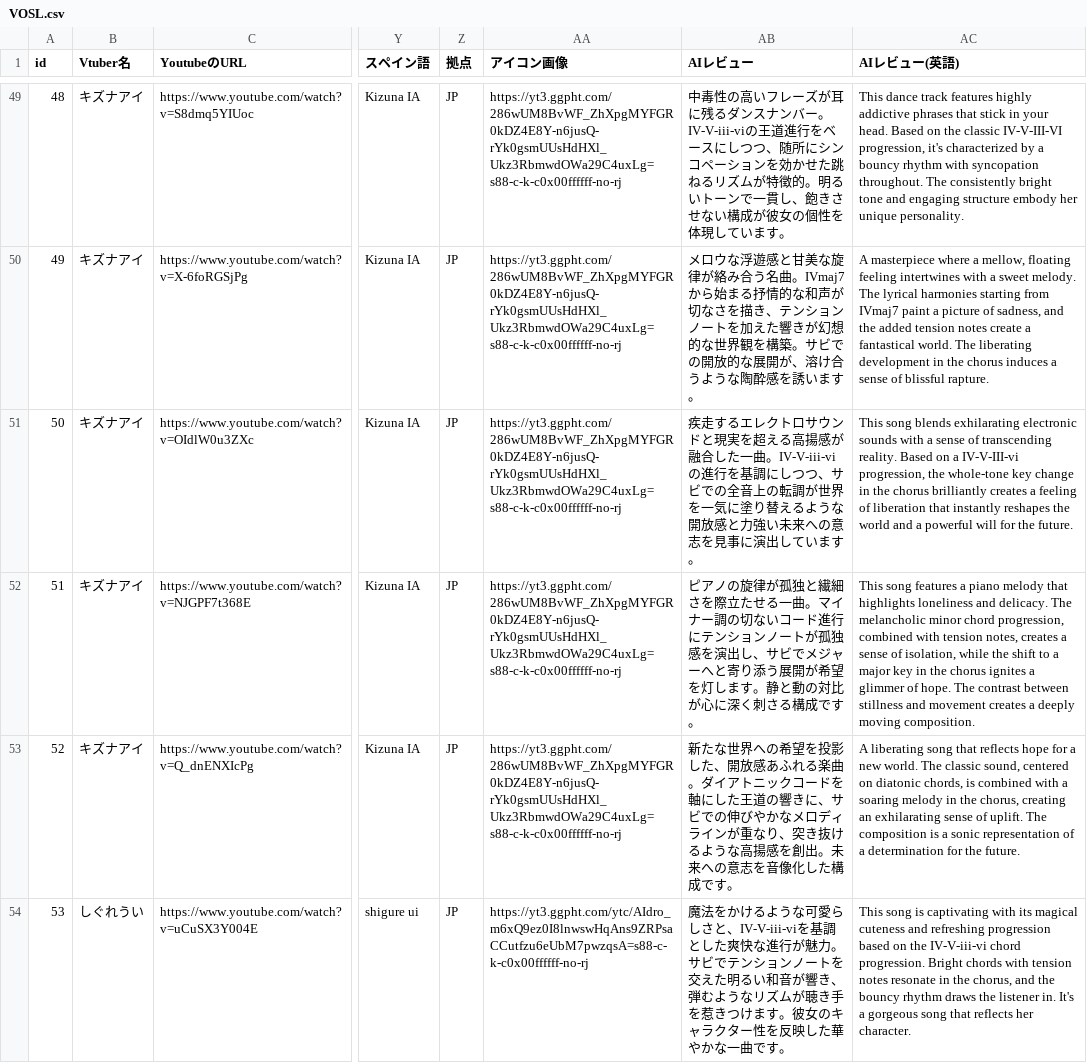
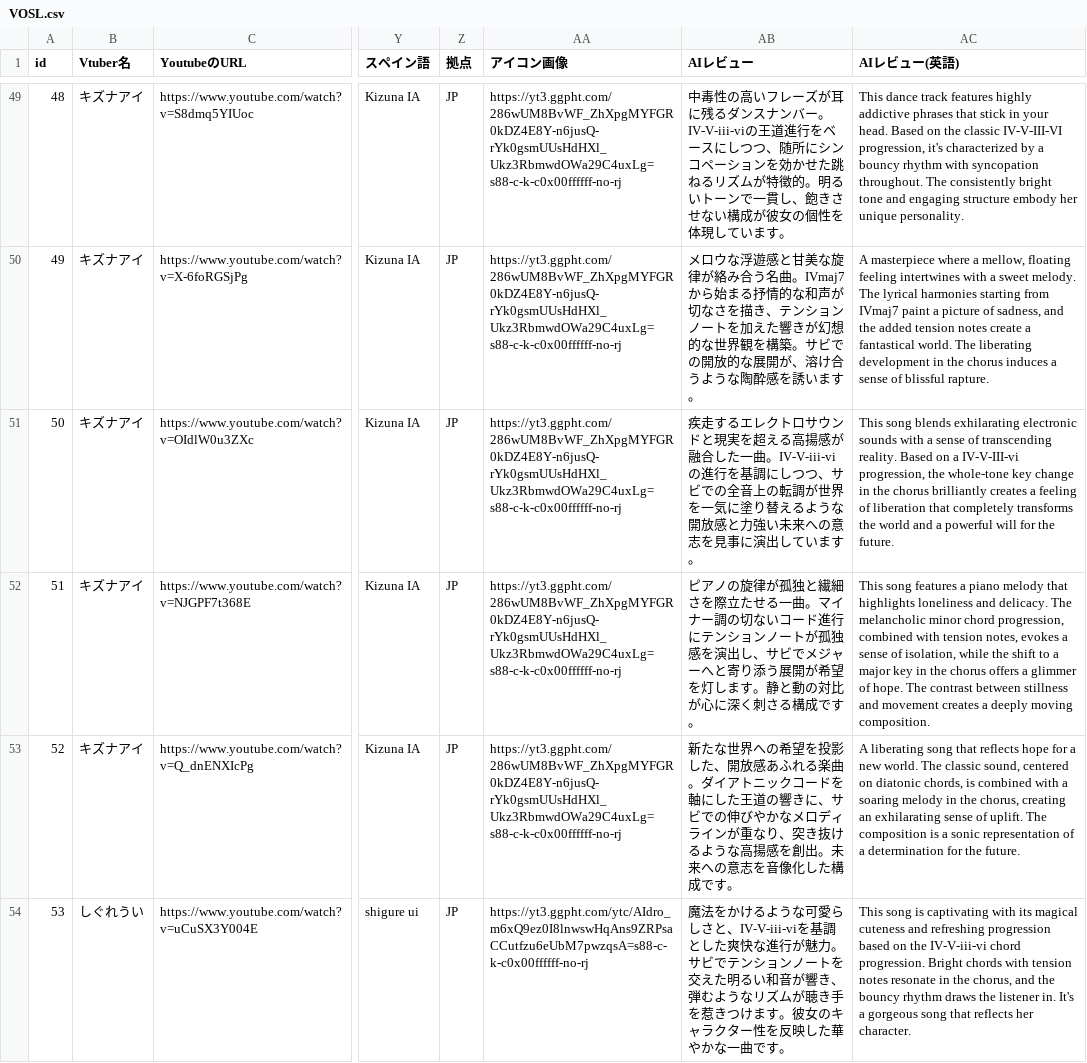
Before and after one commit to take8jp/vosl, a CSV file: csv/VOSL.csv, drawn as a sheet; only a part is shown, gaps mark what is left out; the diff covers the shown part only; the diff names each change by its address in the sheet, - before the commit and + after, or states it on an @@ line.

```diff
--- a/csv/VOSL.csv
+++ b/csv/VOSL.csv
-AC51 (AIレビュー(英語)): …liberation that instantly reshapes the world…
+AC51 (AIレビュー(英語)): …liberation that completely transforms the world…
-AC52 (AIレビュー(英語)): …tension notes, creates a sense of isolation, while the shift to a major key in the chorus ignites a glimmer…
+AC52 (AIレビュー(英語)): …tension notes, evokes a sense of isolation, while the shift to a major key in the chorus offers a glimmer…
```
Also changed, not shown: 1 removed row, 111 edited cells and row numbers in column A elsewhere in this file, csv/NEWS.csv, 2 other files.
